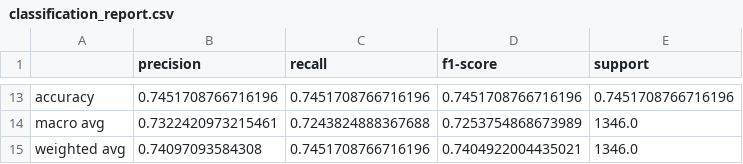
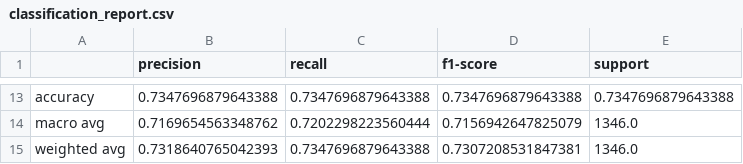
Before and after one commit to springboardmentor1077k-prog/CNN-Based-Music-Instrument-Recognition-System, a CSV file: outputs/classification_report.csv, drawn as a sheet; only a part is shown, gaps mark what is left out; the diff covers the shown part only; the diff names each change by its address in the sheet, - before the commit and + after, or states it on an @@ line.

```diff
--- a/outputs/classification_report.csv
+++ b/outputs/classification_report.csv
-B13 (precision): 0.7451708766716196
+B13 (precision): 0.7347696879643388
-C13 (recall): 0.7451708766716196
+C13 (recall): 0.7347696879643388
-D13 (f1-score): 0.7451708766716196
+D13 (f1-score): 0.7347696879643388
-E13 (support): 0.7451708766716196
+E13 (support): 0.7347696879643388
-B14 (precision): 0.7322420973215461
+B14 (precision): 0.7169654563348762
-C14 (recall): 0.7243824888367688
+C14 (recall): 0.7202298223560444
-D14 (f1-score): 0.7253754868673989
+D14 (f1-score): 0.7156942647825079
-B15 (precision): 0.74097093584308
+B15 (precision): 0.7318640765042393
-C15 (recall): 0.7451708766716196
+C15 (recall): 0.7347696879643388
-D15 (f1-score): 0.7404922004435021
+D15 (f1-score): 0.7307208531847381
```
Also changed, not shown: 31 edited cells elsewhere in this file, outputs/detailed_metrics.csv, 12 other files.
